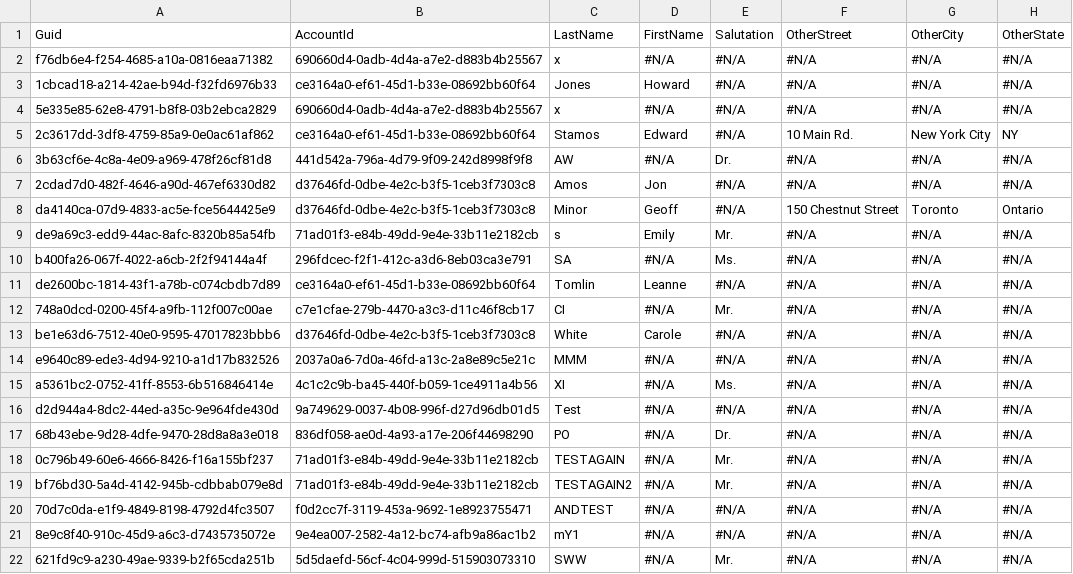
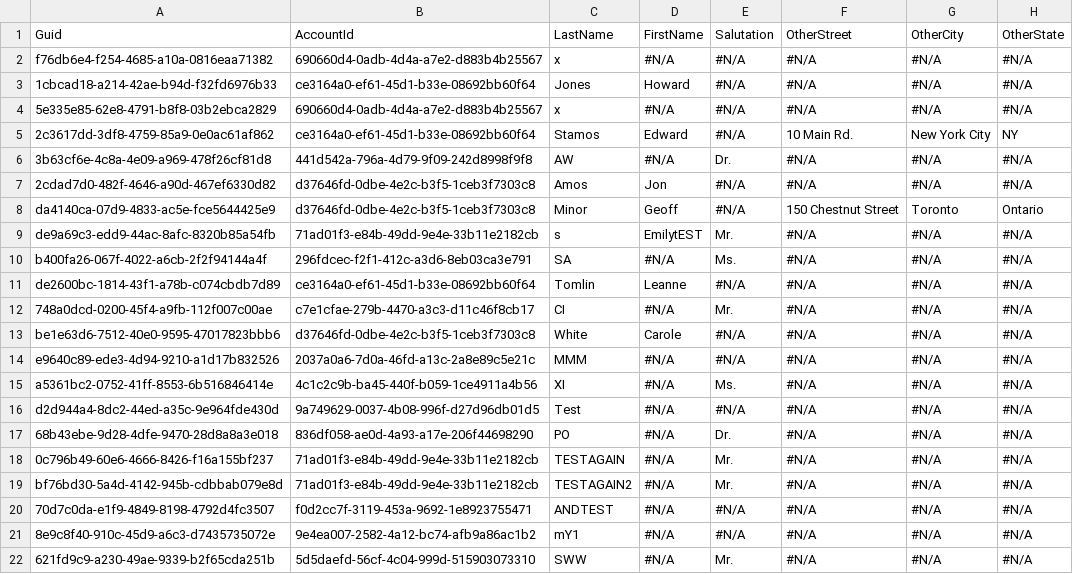
Before and after one commit to aploutarchou/Acc, a CSV file: data/Contact.csv, drawn as a sheet; only a part is shown; the diff names each change by its address in the sheet, - before the commit and + after, or states it on an @@ line.

Commit message:
1ST

```diff
--- a/data/Contact.csv
+++ b/data/Contact.csv
-D9: Emily
+D9: EmilytEST
```
